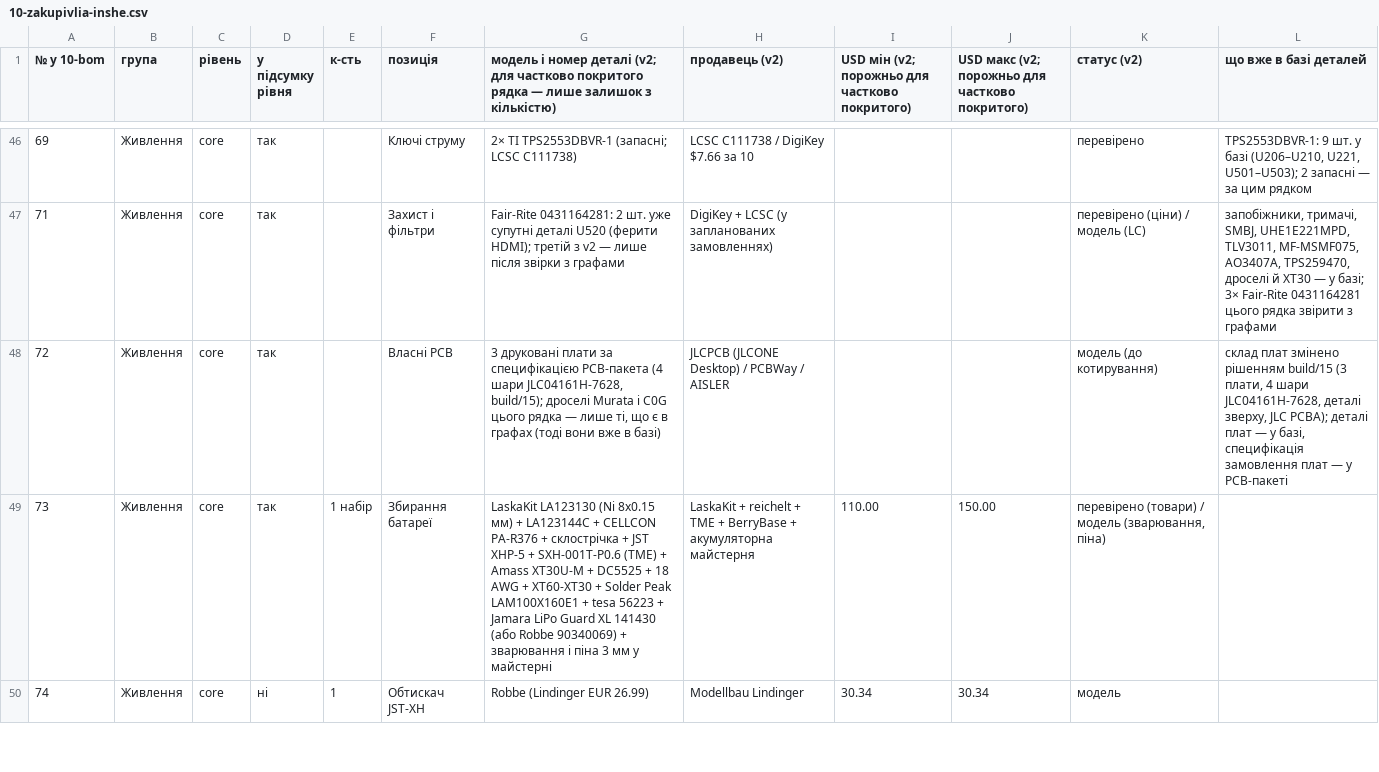
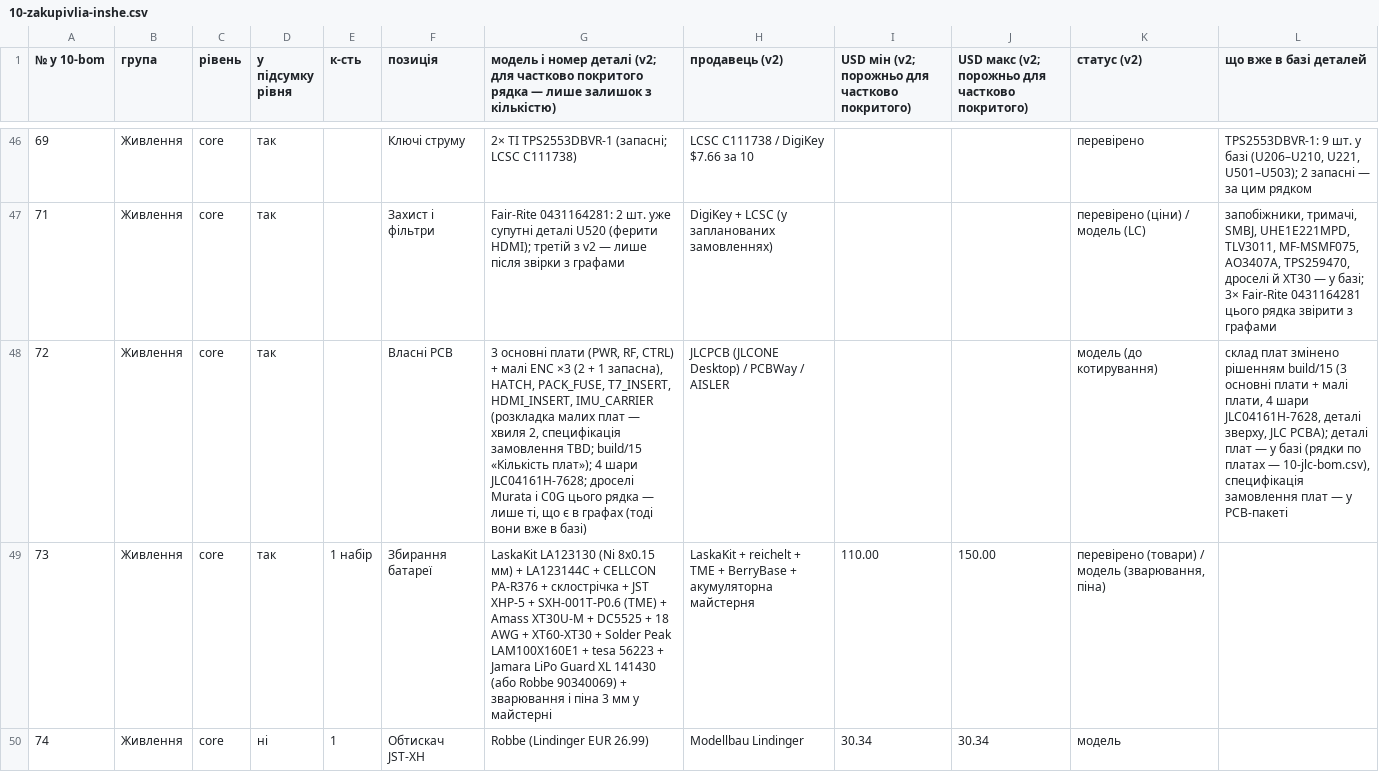
Before and after one commit to lizbeth307/lizbeth307, a CSV file: sat-receiver-audit/build/10-zakupivlia-inshe.csv, drawn as a sheet; only a part is shown, gaps mark what is left out; the diff names each change by its address in the sheet, - before the commit and + after, or states it on an @@ line.

```diff
--- a/sat-receiver-audit/build/10-zakupivlia-inshe.csv
+++ b/sat-receiver-audit/build/10-zakupivlia-inshe.csv
-G48: 3 друковані плати за специфікацією PCB-пакета (4 шари JLC04161H-7628, build/15); дроселі Murata…
+G48: 3 основні плати (PWR, RF, CTRL) + малі ENC ×3 (2 + 1 запасна), HATCH, PACK_FUSE, T7_INSERT, HDMI_INSERT, IMU_CARRIER (розкладка малих плат — хвиля 2, специфікація замовлення TBD; build/15 «Кількість плат»); 4 шари JLC04161H-7628; дроселі Murata…
-L48 (що вже в базі деталей): …build/15 (3 плати, 4 шари JLC04161H-7628, деталі зверху, JLC PCBA); деталі плат — у базі, специфікація замовлення…
+L48 (що вже в базі деталей): …build/15 (3 основні плати + малі плати, 4 шари JLC04161H-7628, деталі зверху, JLC PCBA); деталі плат — у базі (рядки по платах — 10-jlc-bom.csv), специфікація замовлення…
```
Also changed, not shown: sat-receiver-audit/build/10-zakupivlia-kriplennia.csv, sat-receiver-audit/build/16-dzhgut-pidsumok.csv, 24 other files.
